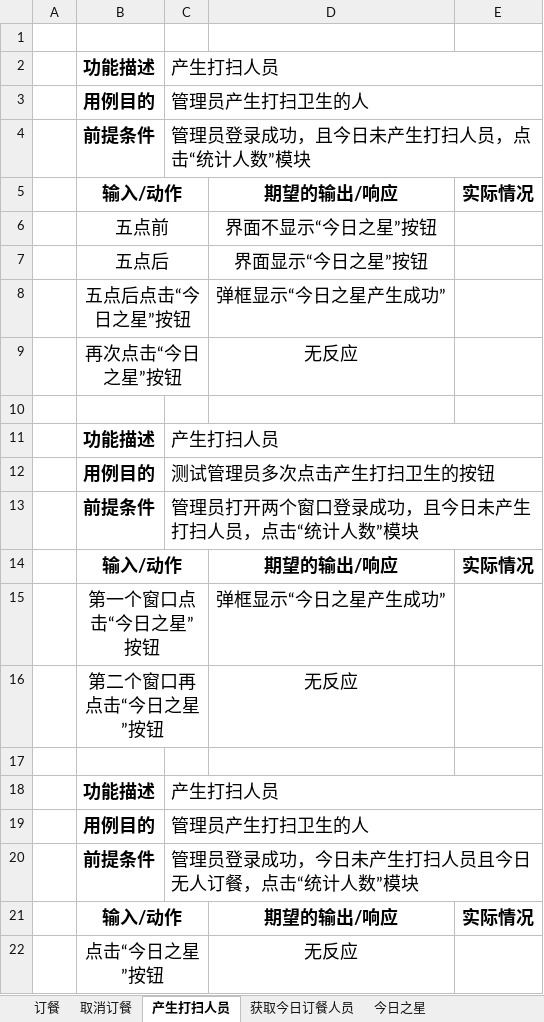
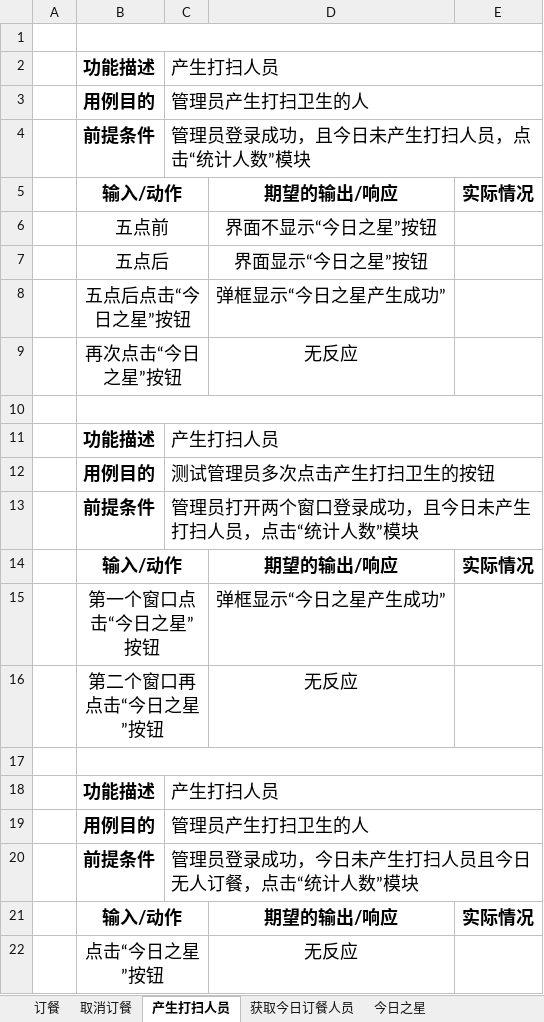
Before and after one commit to ProgrammerAlliance/Kilimanjaro-Jiangsu-Institute-of-death-squads, an Excel workbook: 2.PreliminaryDesign/订餐测试用例.xlsx, sheet 产生打扫人员, drawn as a sheet; values as stored, in another font and other column widths than the file's, no borders; the diff names each change by its address in the sheet, - before the commit and + after, or states it on an @@ line.

```diff
--- a/2.PreliminaryDesign/订餐测试用例.xlsx (sheet 产生打扫人员)
+++ b/2.PreliminaryDesign/订餐测试用例.xlsx (sheet 产生打扫人员)
+B1:E1 merged
+B10:E10 merged
+B17:E17 merged
```
Also changed, not shown: sheet 今日之星, sheet 取消订餐, sheet 获取今日订餐人员, sheet 订餐.
